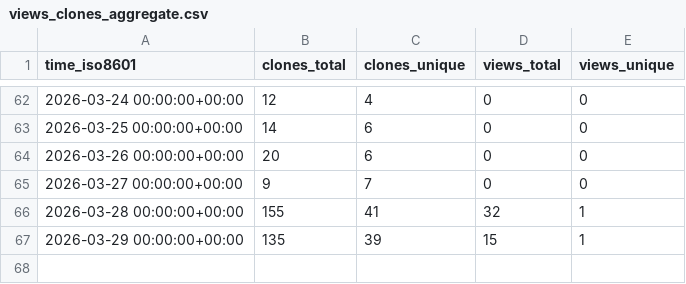
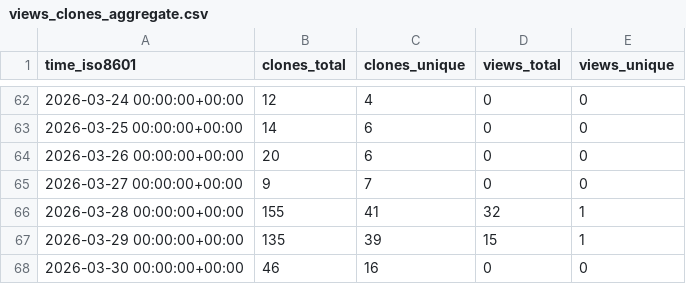
Before and after one commit to EarthSciML/AtmosphericDynamics.jl, a CSV file: EarthSciML/AtmosphericDynamics.jl/ghrs-data/views_clones_aggregate.csv, drawn as a sheet; only a part is shown, gaps mark what is left out.

```diff
--- a/EarthSciML/AtmosphericDynamics.jl/ghrs-data/views_clones_aggregate.csv
+++ b/EarthSciML/AtmosphericDynamics.jl/ghrs-data/views_clones_aggregate.csv
@@ -67 +67,2 @@ time_iso8601,clones_total,clones_unique,views_total,views_unique
 2026-03-29 00:00:00+00:00,135,39,15,1
+2026-03-30 00:00:00+00:00,46,16,0,0
```
Also changed, not shown: 1 other file.
